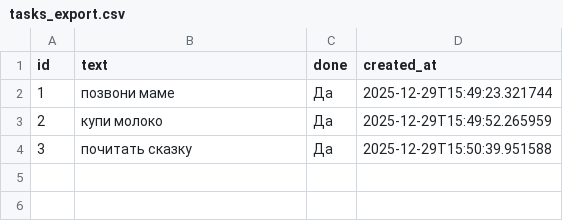
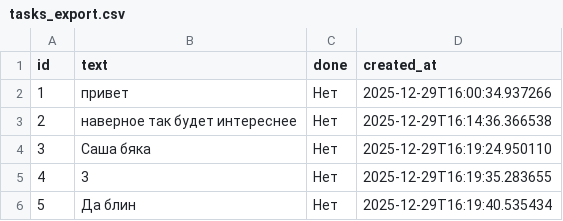
Before and after one commit to h4rd1/tg_bot, a CSV file: tasks_export.csv, drawn as a sheet.

```diff
--- a/tasks_export.csv
+++ b/tasks_export.csv
@@ -1,4 +1,6 @@
 id,text,done,created_at
-1,позвони маме,Да,2025-12-29T15:49:23.321744
-2,купи молоко,Да,2025-12-29T15:49:52.265959
-3,почитать сказку,Да,2025-12-29T15:50:39.951588
+1,привет,Нет,2025-12-29T16:00:34.937266
+2,наверное так будет интереснее,Нет,2025-12-29T16:14:36.366538
+3,Саша бяка,Нет,2025-12-29T16:19:24.950110
+4,3,Нет,2025-12-29T16:19:35.283655
+5,Да блин,Нет,2025-12-29T16:19:40.535434
```
Also changed, not shown: 3 other files.
